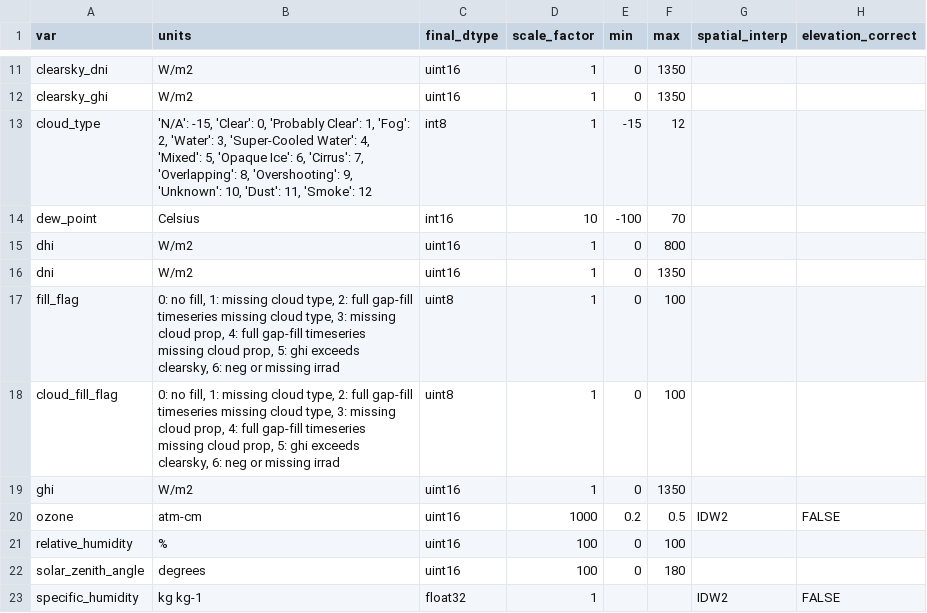
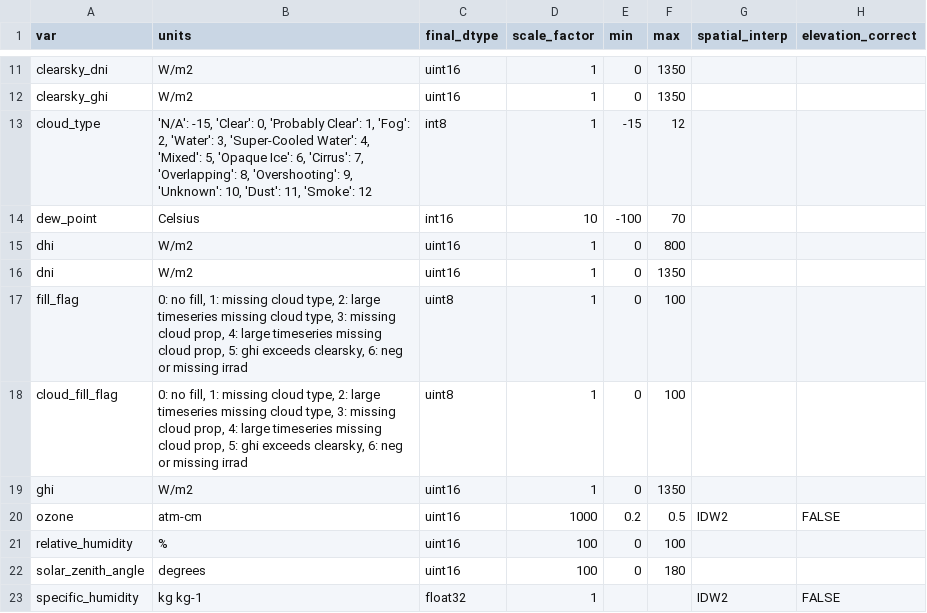
Before and after one commit to NREL/nsrdb, a CSV file: config/nsrdb_vars.csv, drawn as a sheet; only a part is shown, gaps mark what is left out; the diff names each change by its address in the sheet, - before the commit and + after, or states it on an @@ line.

Commit message:
clarified that fill flags 2 and 4 are large timeseries missing cloud property or type

```diff
--- a/config/nsrdb_vars.csv
+++ b/config/nsrdb_vars.csv
-B17:B18 (units): …type, 2: full gap-fill timeseries missing cloud type, 3: missing cloud prop, 4: full gap-fill timeseries missing…
+B17:B18 (units): …type, 2: large timeseries missing cloud type, 3: missing cloud prop, 4: large timeseries missing…
```
